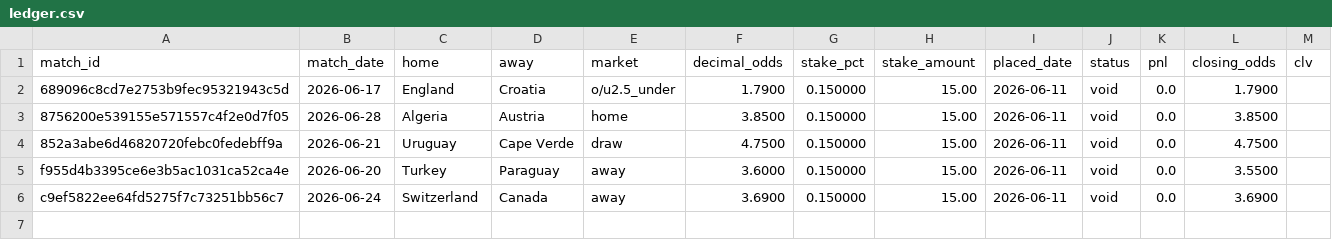
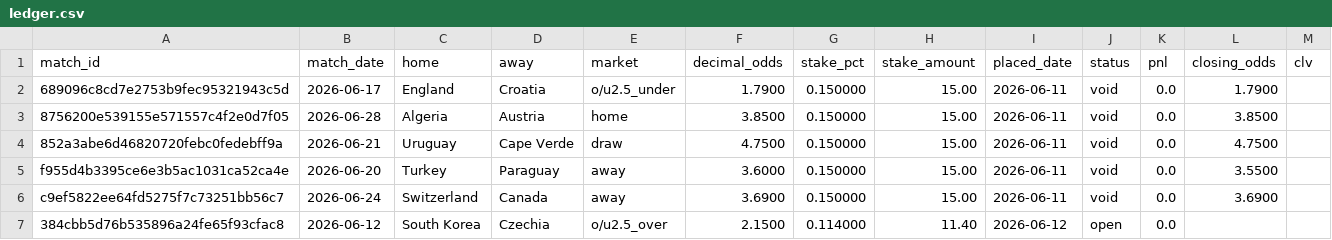
Before and after one commit to Philip3006/sportsbrain, a CSV file: results/ledger.csv, drawn as a sheet.

Commit message:
bet: South Korea vs Czechia O/U 2.5 Over @2.15 €11.40

```diff
--- a/results/ledger.csv
+++ b/results/ledger.csv
@@ -6 +6,2 @@ f955d4b3395ce6e3b5ac1031ca52ca4e,2026-06-20,Turkey,Paraguay,away,3.6000,0.150000
 c9ef5822ee64fd5275f7c73251bb56c7,2026-06-24,Switzerland,Canada,away,3.6900,0.150000,15.00,2026-06-11,void,0.0,3.6900,
+384cbb5d76b535896a24fe65f93cfac8,2026-06-12,South Korea,Czechia,o/u2.5_over,2.1500,0.114000,11.40,2026-06-12,open,0.0,,
```
Also changed, not shown: 1 other file.
